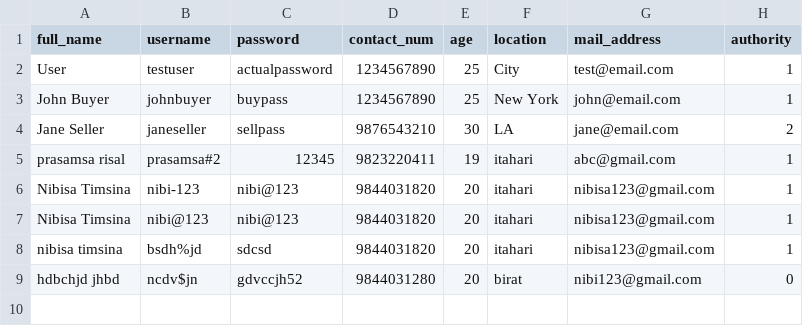
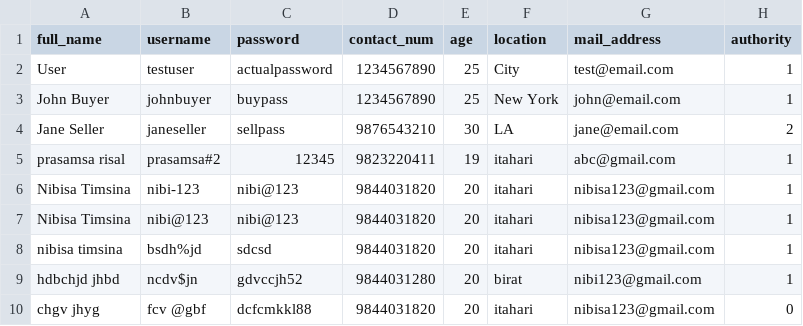
Before and after one commit to Project-Sales-Inventory-System/Sales-Inventory-Project, a CSV file: users.csv, drawn as a sheet.

```diff
--- a/users.csv
+++ b/users.csv
@@ -8,2 +8,3 @@ Nibisa Timsina,nibi@123,nibi@123,9844031820,20,itahari,nibisa123@gmail.com,1
 nibisa timsina,bsdh%jd,sdcsd,9844031820,20,itahari,nibisa123@gmail.com,1
-hdbchjd jhbd, ncdv$jn,gdvccjh52,9844031280,20,birat,nibi123@gmail.com,0
+hdbchjd jhbd, ncdv$jn,gdvccjh52,9844031280,20,birat,nibi123@gmail.com,1
+chgv jhyg,fcv @gbf,dcfcmkkl88,9844031820,20,itahari,nibisa123@gmail.com,0
```
Also changed, not shown: 2 other files.
